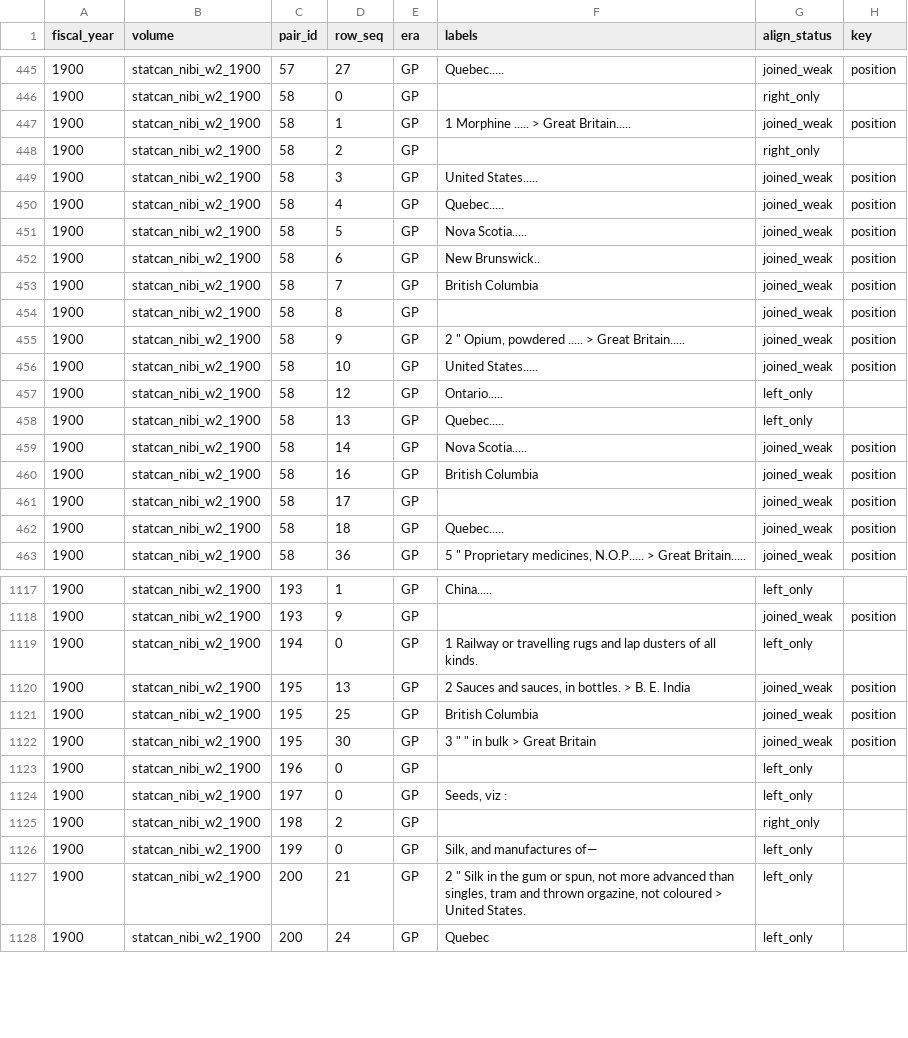
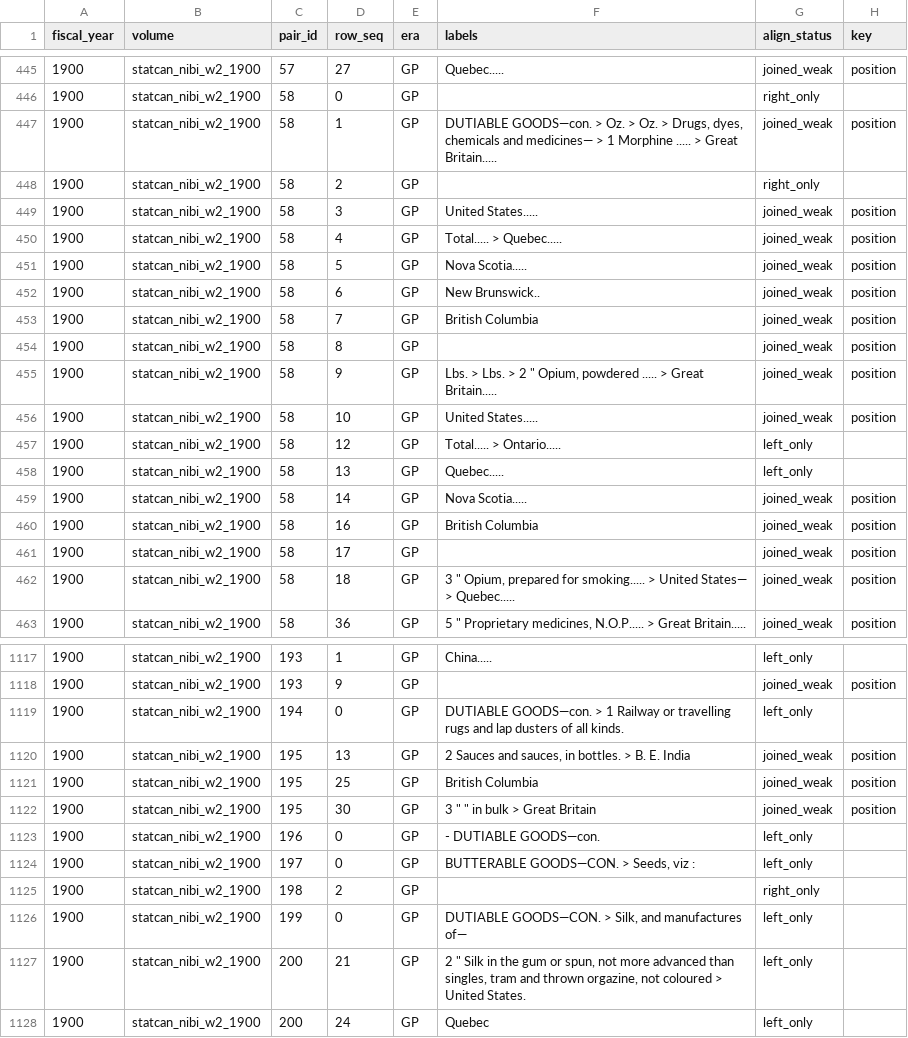
Before and after one commit to jburnford/uk-trade-db, a CSV file: reports/spread_residue_statcan_nibi_w2_1900.csv, drawn as a sheet; only a part is shown, gaps mark what is left out; the diff covers the shown part only; the diff names each change by its address in the sheet, - before the commit and + after, or states it on an @@ line.

```diff
--- a/reports/spread_residue_statcan_nibi_w2_1900.csv
+++ b/reports/spread_residue_statcan_nibi_w2_1900.csv
-F447 (labels): 1 Morphine…
+F447 (labels): DUTIABLE GOODS—con. > Oz. > Oz. > Drugs, dyes, chemicals and medicines— > 1 Morphine…
-F450 (labels): Quebec.....
+F450 (labels): Total..... > Quebec.....
-F455 (labels): 2 "…
+F455 (labels): Lbs. > Lbs. > 2 "…
-F457 (labels): Ontario.....
+F457 (labels): Total..... > Ontario.....
-F462 (labels): Quebec.....
+F462 (labels): 3 " Opium, prepared for smoking..... > United States— > Quebec.....
-F1119 (labels): 1 Railway…
+F1119 (labels): DUTIABLE GOODS—con. > 1 Railway…
-F1123 (labels): (empty)
+F1123 (labels): - DUTIABLE GOODS—con.
-F1124 (labels): Seeds, viz :
+F1124 (labels): BUTTERABLE GOODS—CON. > Seeds, viz :
-F1126 (labels): Silk, and manufactures of—
+F1126 (labels): DUTIABLE GOODS—CON. > Silk, and manufactures of—
```
Also changed, not shown: 106 edited cells elsewhere in this file, reports/spread_residue_cdn_33_5_1898.csv, reports/spread_residue_statcan_nibi_w2_1901.csv, 24 other files.
